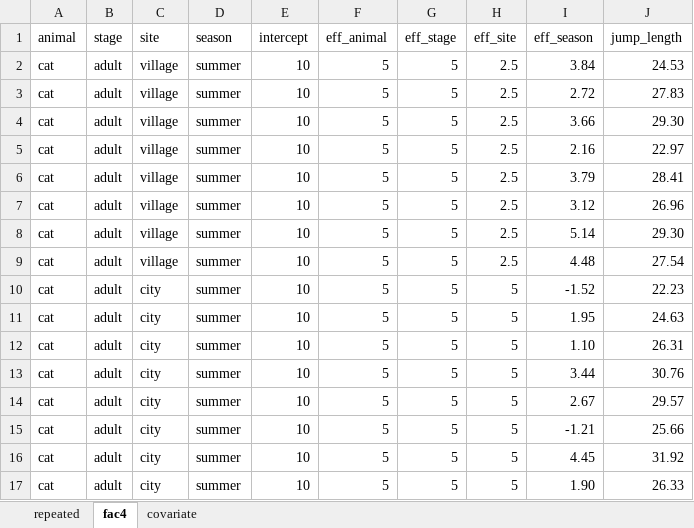
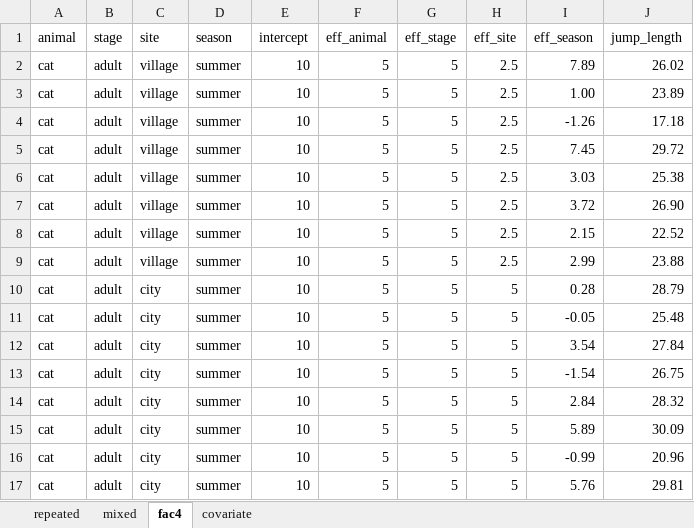
Before and after one commit to jkruppa/jkruppa.github.io, an Excel workbook: data/fleas_complex_data_backup.xlsx, sheet fac4, drawn as a sheet; only a part is shown; values as stored, in another font and other column widths than the file's, no borders; the diff covers the shown part only; the diff names each change by its address in the sheet, - before the commit and + after, or states it on an @@ line.

```diff
--- a/data/fleas_complex_data_backup.xlsx (sheet fac4)
+++ b/data/fleas_complex_data_backup.xlsx (sheet fac4)
+sheet tab: mixed
-I2 (eff_season): 3.84
+I2 (eff_season): 7.89
-J2 (jump_length): 24.53
+J2 (jump_length): 26.02
-I3 (eff_season): 2.72
+I3 (eff_season): 1.00
-J3 (jump_length): 27.83
+J3 (jump_length): 23.89
-I4 (eff_season): 3.66
+I4 (eff_season): -1.26
-J4 (jump_length): 29.30
+J4 (jump_length): 17.18
-I5 (eff_season): 2.16
+I5 (eff_season): 7.45
-J5 (jump_length): 22.97
+J5 (jump_length): 29.72
-I6 (eff_season): 3.79
+I6 (eff_season): 3.03
-J6 (jump_length): 28.41
+J6 (jump_length): 25.38
-I7 (eff_season): 3.12
+I7 (eff_season): 3.72
-J7 (jump_length): 26.96
+J7 (jump_length): 26.90
-I8 (eff_season): 5.14
+I8 (eff_season): 2.15
-J8 (jump_length): 29.30
+J8 (jump_length): 22.52
-I9 (eff_season): 4.48
+I9 (eff_season): 2.99
-J9 (jump_length): 27.54
+J9 (jump_length): 23.88
-I10 (eff_season): -1.52
+I10 (eff_season): 0.28
-J10 (jump_length): 22.23
+J10 (jump_length): 28.79
-I11 (eff_season): 1.95
+I11 (eff_season): -0.05
-J11 (jump_length): 24.63
+J11 (jump_length): 25.48
-I12 (eff_season): 1.10
+I12 (eff_season): 3.54
-J12 (jump_length): 26.31
+J12 (jump_length): 27.84
-I13 (eff_season): 3.44
+I13 (eff_season): -1.54
-J13 (jump_length): 30.76
+J13 (jump_length): 26.75
-I14 (eff_season): 2.67
+I14 (eff_season): 2.84
-J14 (jump_length): 29.57
+J14 (jump_length): 28.32
-I15 (eff_season): -1.21
+I15 (eff_season): 5.89
-J15 (jump_length): 25.66
+J15 (jump_length): 30.09
-I16 (eff_season): 4.45
+I16 (eff_season): -0.99
-J16 (jump_length): 31.92
+J16 (jump_length): 20.96
-I17 (eff_season): 1.90
+I17 (eff_season): 5.76
-J17 (jump_length): 26.33
+J17 (jump_length): 29.81
```
Also changed, not shown: 352 edited cells elsewhere in this sheet, sheet repeated, sheet covariate, data/fleas_complex_data.xlsx, 36 other files.
